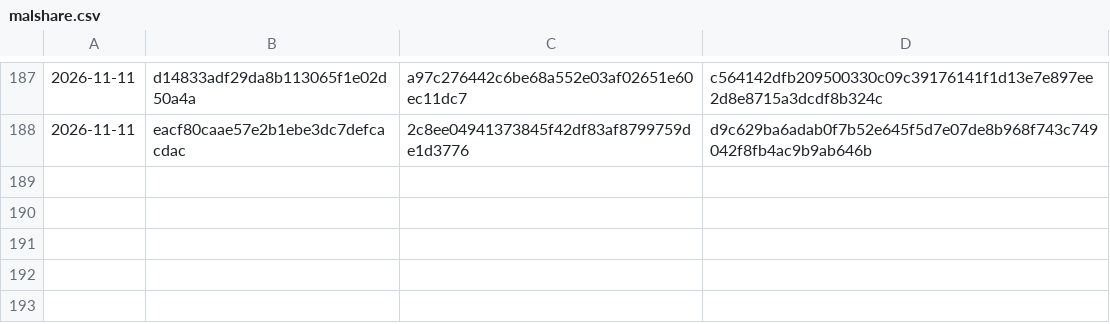
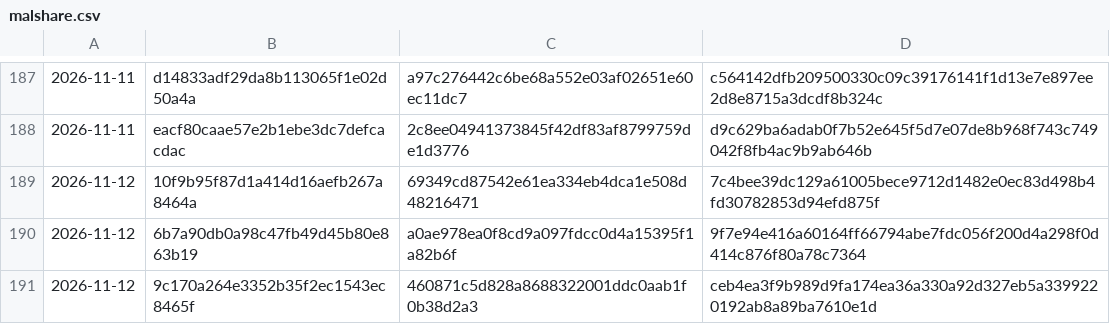
Before and after one commit to Jdont9/HypatiaDatabases, a CSV file: cache/malshare.csv, drawn as a sheet; only a part is shown, gaps mark what is left out.

```diff
--- a/cache/malshare.csv
+++ b/cache/malshare.csv
@@ -188 +188,4 @@
 2026-11-11,eacf80caae57e2b1ebe3dc7defcacdac,2c8ee04941373845f42df83af8799759de1d3776,d9c629ba6adab0f7b52e645f5d7e07de8b968f743c749042f8fb4ac9b9ab646b
+2026-11-12,10f9b95f87d1a414d16aefb267a8464a,69349cd87542e61ea334eb4dca1e508d48216471,7c4bee39dc129a61005bece9712d1482e0ec83d498b4fd30782853d94efd875f
+2026-11-12,6b7a90db0a98c47fb49d45b80e863b19,a0ae978ea0f8cd9a097fdcc0d4a15395f1a82b6f,9f7e94e416a60164ff66794abe7fdc056f200d4a298f0d414c876f80a78c7364
+2026-11-12,9c170a264e3352b35f2ec1543ec8465f,460871c5d828a8688322001ddc0aab1f0b38d2a3,ceb4ea3f9b989d9fa174ea36a330a92d327eb5a3399220192ab8a89ba7610e1d
```
